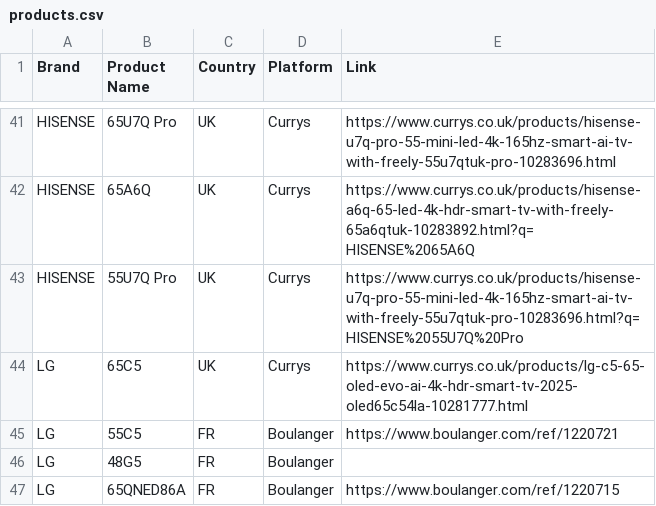
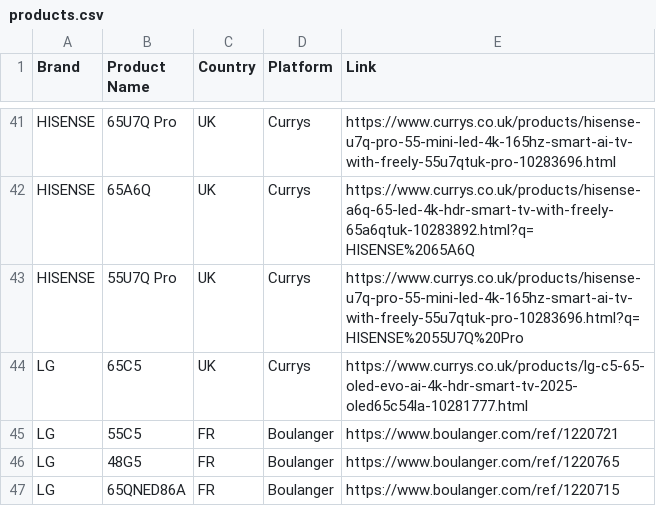
Before and after one commit to Mrjie7205/TV_Price_Monitor, a CSV file: products.csv, drawn as a sheet; only a part is shown, gaps mark what is left out.

```diff
--- a/products.csv
+++ b/products.csv
@@ -45,3 +45,3 @@ LG,65C5,UK,Currys,https://www.currys.co.uk/products/lg-c5-65-oled-evo-ai-4k-hdr-
 LG,55C5,FR,Boulanger,https://www.boulanger.com/ref/1220721
-LG,48G5,FR,Boulanger,
+LG,48G5,FR,Boulanger,https://www.boulanger.com/ref/1220765
 LG,65QNED86A,FR,Boulanger,https://www.boulanger.com/ref/1220715
```
Also changed, not shown: 1 other file.
